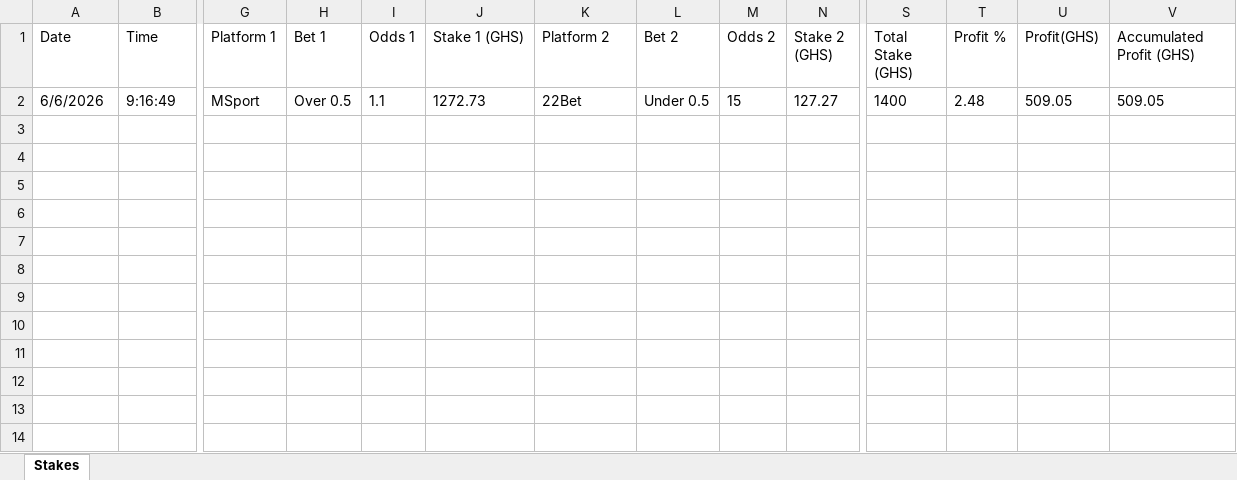
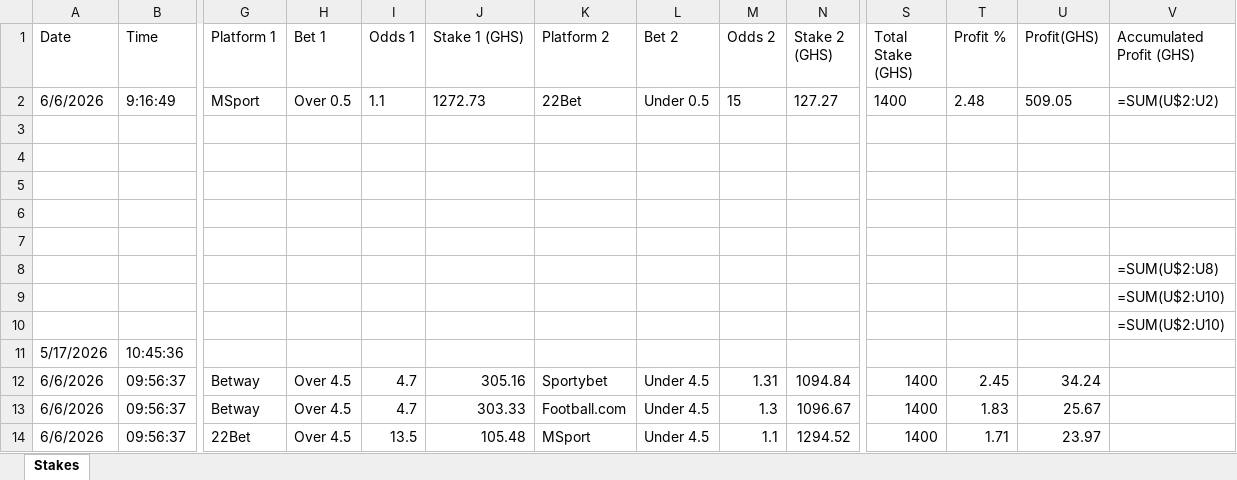
Before and after one commit to ErasmusDuah/ghanaian-odds-market-inefficiency-analysis-system, an Excel workbook: football/data/stake_tracker.xlsx, sheet Stakes, drawn as a sheet; only a part is shown, gaps mark what is left out; values as stored, in another font and other column widths than the file's, no borders; formulas without a stored value are shown as written; table styles not drawn; rows hold the shown columns only; the diff names each change by its address in the sheet, - before the commit and + after, or states it on an @@ line.

Commit message:
Manual stake logged via text checkbox

```diff
--- a/football/data/stake_tracker.xlsx (sheet Stakes)
+++ b/football/data/stake_tracker.xlsx (sheet Stakes)
-V2 (Accumulated Profit (GHS)): 509.05
+V2 (Accumulated Profit (GHS)): =SUM(U$2:U2)
+row 3: (empty)
+row 4: (empty)
+row 5: (empty)
+row 6: (empty)
+row 7: (empty)
+row 8:  |  |  |  |  |  |  |  |  |  |  |  |  | =SUM(U$2:U8)
+row 9:  |  |  |  |  |  |  |  |  |  |  |  |  | =SUM(U$2:U10)
+row 10:  |  |  |  |  |  |  |  |  |  |  |  |  | =SUM(U$2:U10)
+row 11: 5/17/2026 | 10:45:36
+row 12: 6/6/2026 | 09:56:37 | Betway | Over 4.5 | 4.7 | 305.16 | Sportybet | Under 4.5 | 1.31 | 1094.84 | 1400 | 2.45 | 34.24
+row 13: 6/6/2026 | 09:56:37 | Betway | Over 4.5 | 4.7 | 303.33 | Football.com | Under 4.5 | 1.3 | 1096.67 | 1400 | 1.83 | 25.67
+row 14: 6/6/2026 | 09:56:37 | 22Bet | Over 4.5 | 13.5 | 105.48 | MSport | Under 4.5 | 1.1 | 1294.52 | 1400 | 1.71 | 23.97
```
